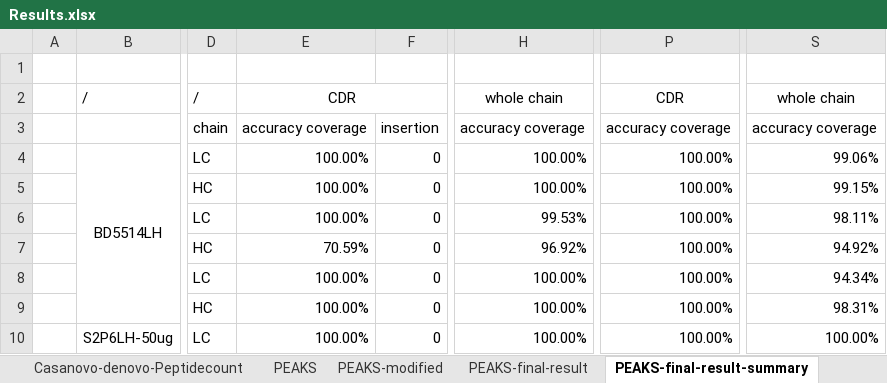
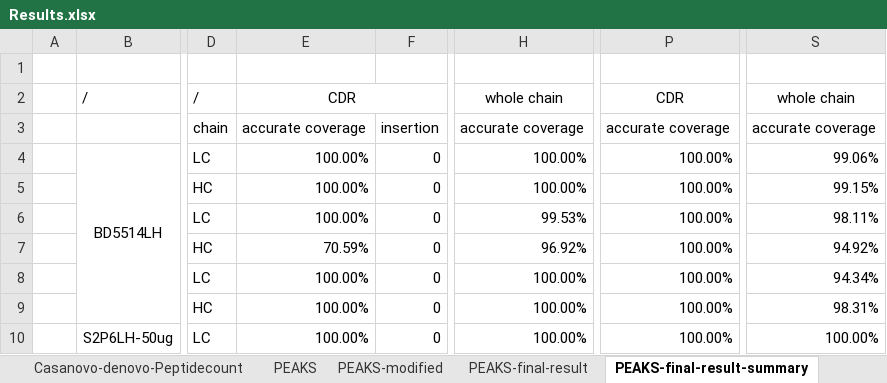
Before and after one commit to biocc/SP-MEGD_Fusion, an Excel workbook: Summary/Results.xlsx, sheet PEAKS-final-result-summary, drawn as a sheet; only a part is shown, gaps mark what is left out; values as stored, in another font and other column widths than the file's, no borders; the diff names each change by its address in the sheet, - before the commit and + after, or states it on an @@ line.

```diff
--- a/Summary/Results.xlsx (sheet PEAKS-final-result-summary)
+++ b/Summary/Results.xlsx (sheet PEAKS-final-result-summary)
-E3: accuracy coverage
+E3: accurate coverage
-H3: accuracy coverage
+H3: accurate coverage
-P3: accuracy coverage
+P3: accurate coverage
-S3: accuracy coverage
+S3: accurate coverage
```
Also changed, not shown: sheet Casanovo-modified, sheet PEAKS-modified, sheet Casanovo, sheet PEAKS, sheet Casanovo-final-result-summary, sheet PEAKS-final-result, 1 more sheet, other sheet tabs.
